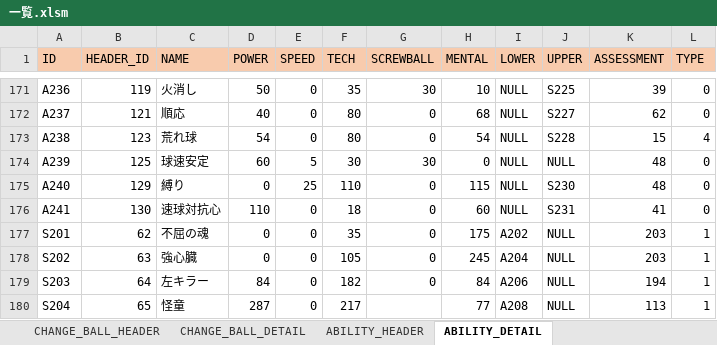
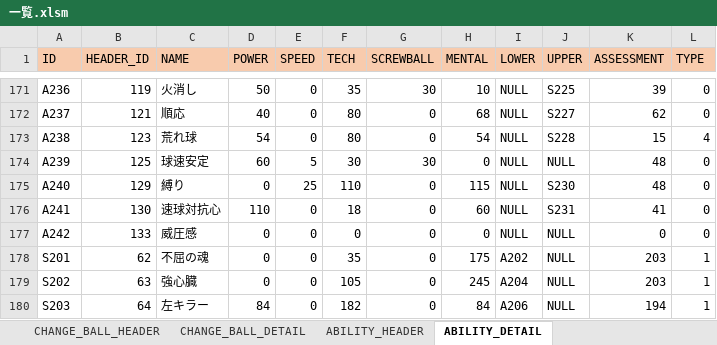
Before and after one commit to hitsujimeeee/stdwool, an Excel workbook: products/pawapro/data/一覧.xlsm, sheet ABILITY_DETAIL, drawn as a sheet; only a part is shown, gaps mark what is left out; the shorter side is filled out with more unchanged rows; values as stored, in another font and other column widths than the file's, no borders; charts and pictures not drawn; the diff names each change by its address in the sheet, - before the commit and + after, or states it on an @@ line.

```diff
--- a/products/pawapro/data/一覧.xlsm (sheet ABILITY_DETAIL)
+++ b/products/pawapro/data/一覧.xlsm (sheet ABILITY_DETAIL)
+row 177: A242 | 133 | 威圧感 | 0 | 0 | 0 | 0 | 0 | NULL | NULL | 0 | 0
```
Also changed, not shown: sheet ABILITY_HEADER, formulas that keep their value, 4 other files.
